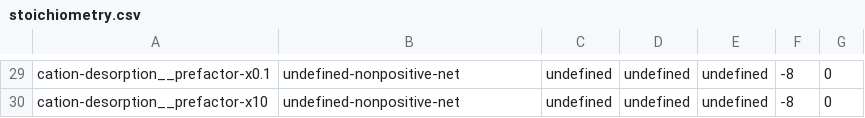
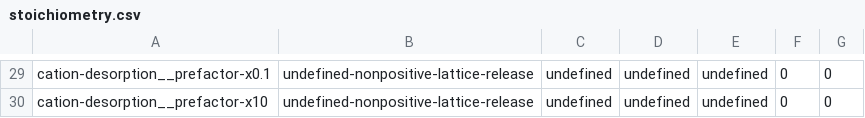
Before and after one commit to vsletten/dissertation, a CSV file: docs/program/results/a9-approximate-rate-closure/derived/stoichiometry.csv, drawn as a sheet; only a part is shown, gaps mark what is left out; the diff covers the shown part only; the diff names each change by its address in the sheet, - before the commit and + after, or states it on an @@ line.

```diff
--- a/docs/program/results/a9-approximate-rate-closure/derived/stoichiometry.csv
+++ b/docs/program/results/a9-approximate-rate-closure/derived/stoichiometry.csv
-B29:B30: undefined-nonpositive-net
+B29:B30: undefined-nonpositive-lattice-release
-F29:F30: -8
+F29:F30: 0
```
Also changed, not shown: 56 edited cells elsewhere in this file, docs/program/results/a9-approximate-rate-closure/derived/ensemble-rates.csv, docs/program/results/a9-approximate-rate-closure/derived/provenance-conversions.csv, 18 other files.
